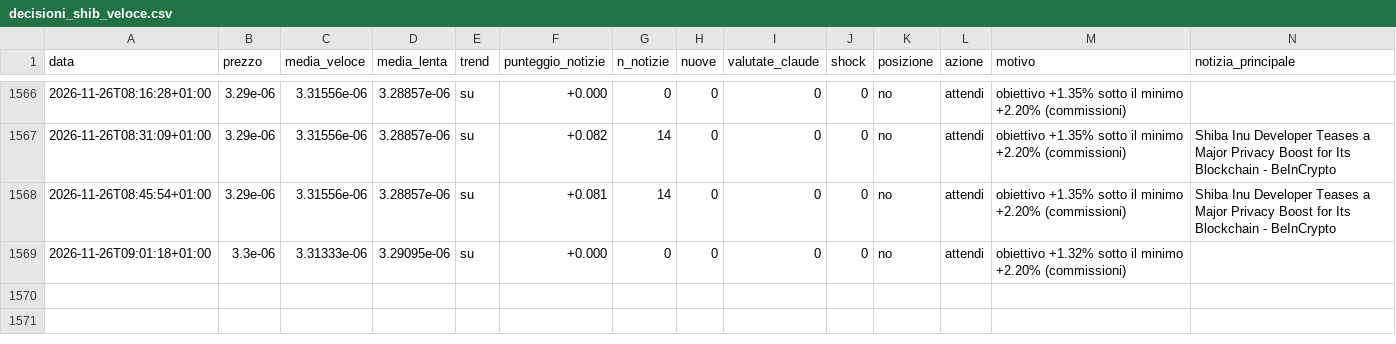
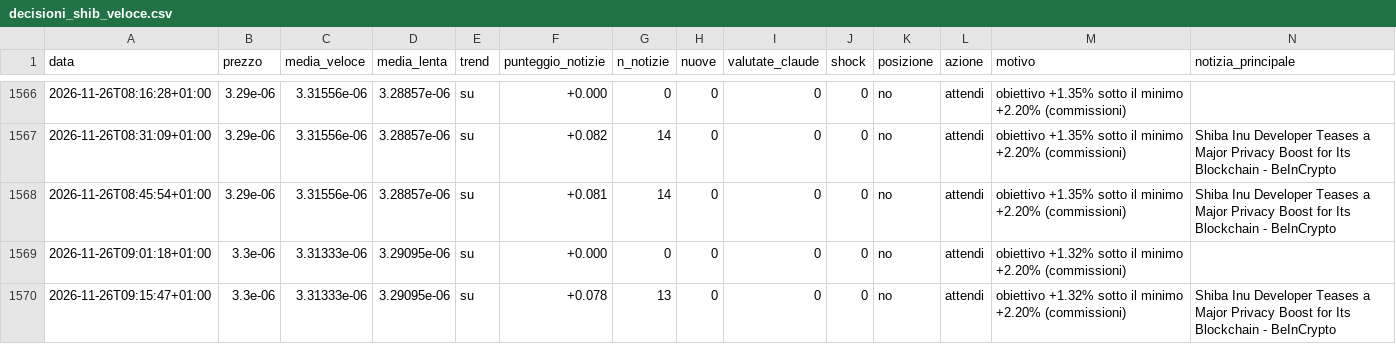
Before and after one commit to Van3d-max/sol-sentinel-, a CSV file: decisioni_shib_veloce.csv, drawn as a sheet; only a part is shown, gaps mark what is left out; rows hold the shown columns only; the diff names each change by its address in the sheet, - before the commit and + after, or states it on an @@ line.

```diff
--- a/decisioni_shib_veloce.csv
+++ b/decisioni_shib_veloce.csv
+row 1570: 2026-11-26T09:15:47+01:00 | 3.3e-06 | 3.31333e-06 | 3.29095e-06 | su | +0.078 | 13 | 0 | 0 | 0 | no | attendi | obiettivo +1.32% sotto il minimo +2.20% (commissioni) | Shiba Inu Developer Teases a Major Privacy Boost for Its Blockchain - BeInCrypto
```
Also changed, not shown: decisioni_btc_veloce.csv, decisioni_eth_veloce.csv, 9 other files.
